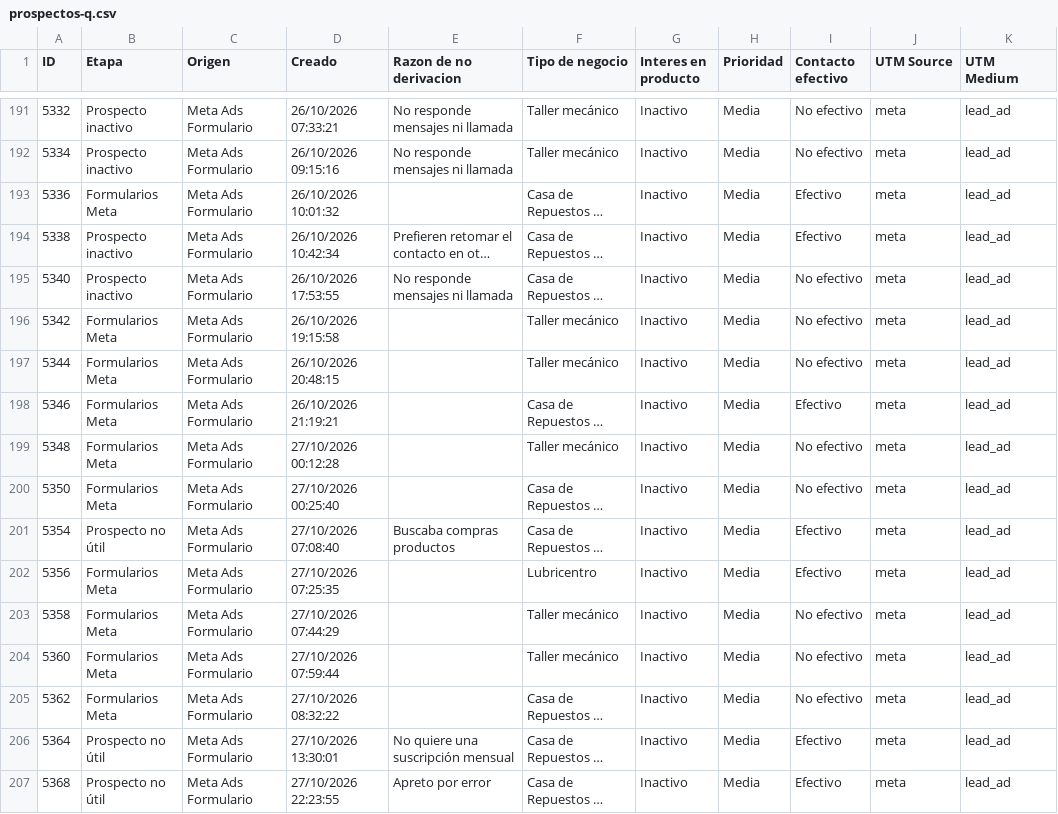
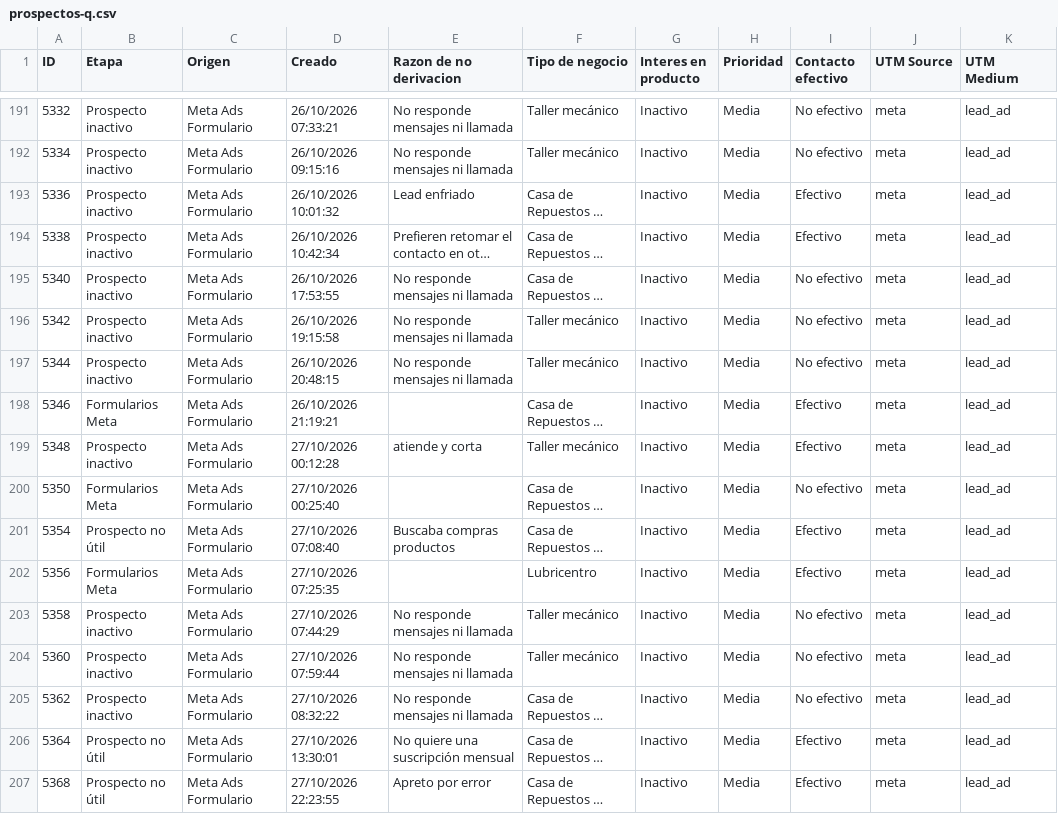
Before and after one commit to joanavillarreal/growth-lupa, a CSV file: meta/datos/crm/panel/prospectos-q.csv, drawn as a sheet; only a part is shown, gaps mark what is left out; long unchanged cells end in …; the diff covers the shown part only; the diff names each change by its address in the sheet, - before the commit and + after, or states it on an @@ line.

```diff
--- a/meta/datos/crm/panel/prospectos-q.csv
+++ b/meta/datos/crm/panel/prospectos-q.csv
-B193 (Etapa): Formularios Meta
+B193 (Etapa): Prospecto inactivo
-E193 (Razon de no derivacion): (empty)
+E193 (Razon de no derivacion): Lead enfriado
-B196:B197 (Etapa): Formularios Meta
+B196:B197 (Etapa): Prospecto inactivo
-E196:E197 (Razon de no derivacion): (empty)
+E196:E197 (Razon de no derivacion): No responde mensajes ni llamada
-B199 (Etapa): Formularios Meta
+B199 (Etapa): Prospecto inactivo
-E199 (Razon de no derivacion): (empty)
+E199 (Razon de no derivacion): atiende y corta
-I199 (Contacto efectivo): No efectivo
+I199 (Contacto efectivo): Efectivo
-B203:B205 (Etapa): Formularios Meta
+B203:B205 (Etapa): Prospecto inactivo
-E203:E205 (Razon de no derivacion): (empty)
+E203:E205 (Razon de no derivacion): No responde mensajes ni llamada
```
Also changed, not shown: 5 added rows and 24 edited cells elsewhere in this file, 20 other files.
